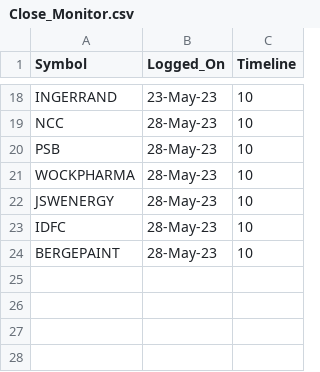
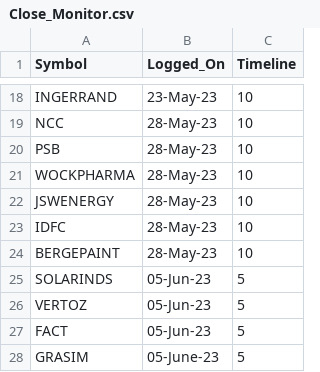
Before and after one commit to vishaln90/public_rep, a CSV file: Close_Monitor.csv, drawn as a sheet; only a part is shown, gaps mark what is left out; the diff names each change by its address in the sheet, - before the commit and + after, or states it on an @@ line.

Commit message:
Update Close_Monitor.csv

```diff
--- a/Close_Monitor.csv
+++ b/Close_Monitor.csv
+row 25: SOLARINDS | 05-Jun-23 | 5
+row 26: VERTOZ | 05-Jun-23 | 5
+row 27: FACT | 05-Jun-23 | 5
+row 28: GRASIM | 05-June-23 | 5
```
